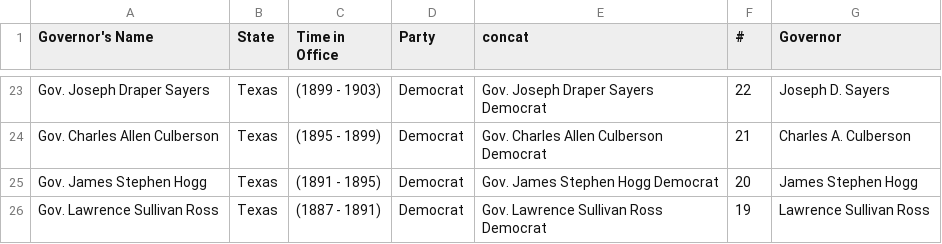
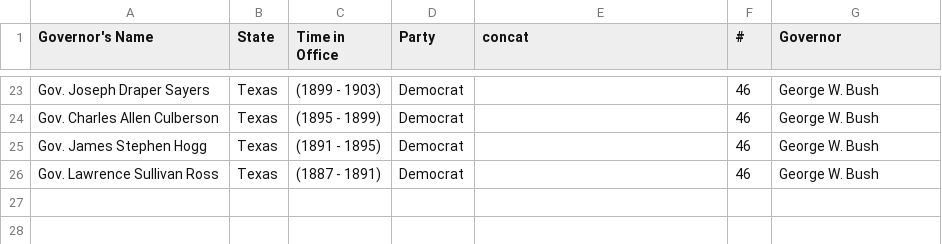
Before and after one commit to f776655321/DBMS, a CSV file: output.csv, drawn as a sheet; only a part is shown, gaps mark what is left out; the diff covers the shown part only; the diff names each change by its address in the sheet, - before the commit and + after, or states it on an @@ line.

```diff
--- a/output.csv
+++ b/output.csv
-E23 (concat): Gov. Joseph Draper Sayers Democrat
+E23 (concat): (empty)
-F23 (#): 22
+F23 (#): 46
-G23 (Governor): Joseph D. Sayers
+G23 (Governor): George W. Bush
-E24 (concat): Gov. Charles Allen Culberson Democrat
+E24 (concat): (empty)
-F24 (#): 21
+F24 (#): 46
-G24 (Governor): Charles A. Culberson
+G24 (Governor): George W. Bush
-E25 (concat): Gov. James Stephen Hogg Democrat
+E25 (concat): (empty)
-F25 (#): 20
+F25 (#): 46
-G25 (Governor): James Stephen Hogg
+G25 (Governor): George W. Bush
-E26 (concat): Gov. Lawrence Sullivan Ross Democrat
+E26 (concat): (empty)
-F26 (#): 19
+F26 (#): 46
-G26 (Governor): Lawrence Sullivan Ross
+G26 (Governor): George W. Bush
```
Also changed, not shown: 61 edited cells elsewhere in this file, 3 other files.
